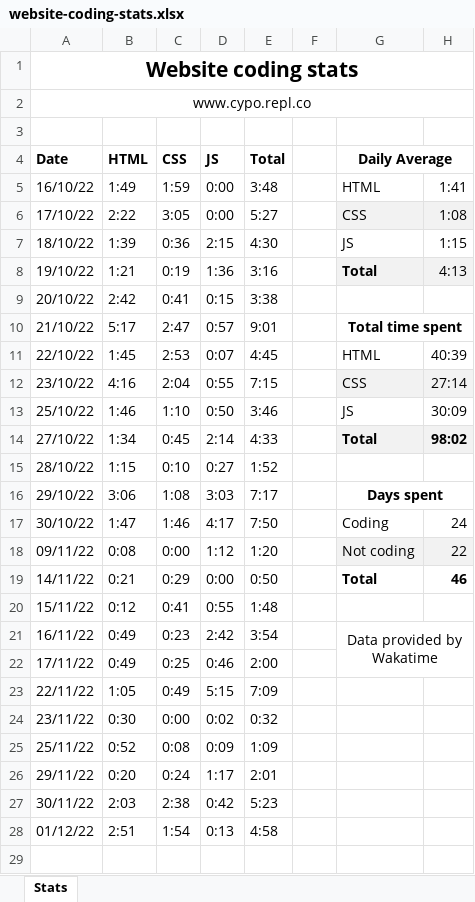
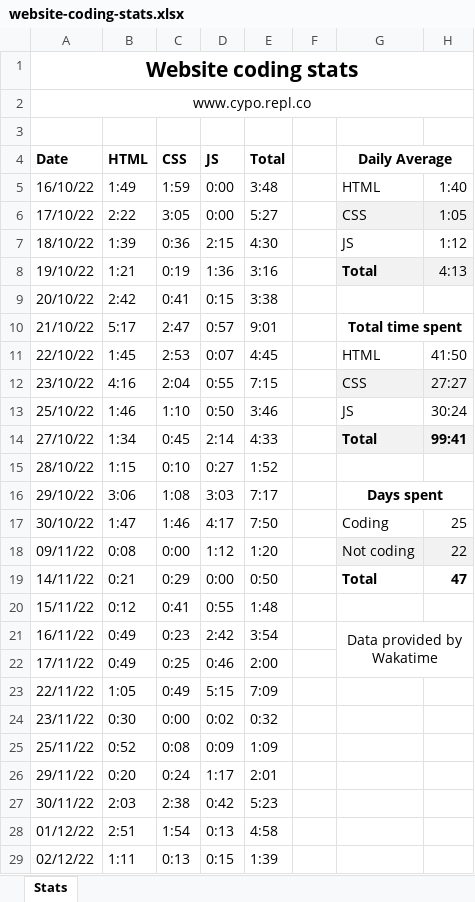
Before and after one commit to cyprich/yungcypo.github.io, an Excel workbook: assets/data/website-coding-stats.xlsx, sheet Stats, drawn as a sheet; values as stored, in another font and other column widths than the file's, no borders; charts and pictures and conditional formats and table styles not drawn; the diff names each change by its address in the sheet, - before the commit and + after, or states it on an @@ line.

```diff
--- a/assets/data/website-coding-stats.xlsx (sheet Stats)
+++ b/assets/data/website-coding-stats.xlsx (sheet Stats)
-H5: 1:41
+H5: 1:40
-H6: 1:08
+H6: 1:05
-H7: 1:15
+H7: 1:12
-H11: 40:39
+H11: 41:50
-H12: 27:14
+H12: 27:27
-H13: 30:09
+H13: 30:24
-H14: 98:02
+H14: 99:41
-H17: 24
+H17: 25
-H19: 46
+H19: 47
+row 29: 02/12/22 | 1:11 | 0:13 | 0:15 | 1:39
```
Also changed, not shown: charts or pictures, 6 other files.
